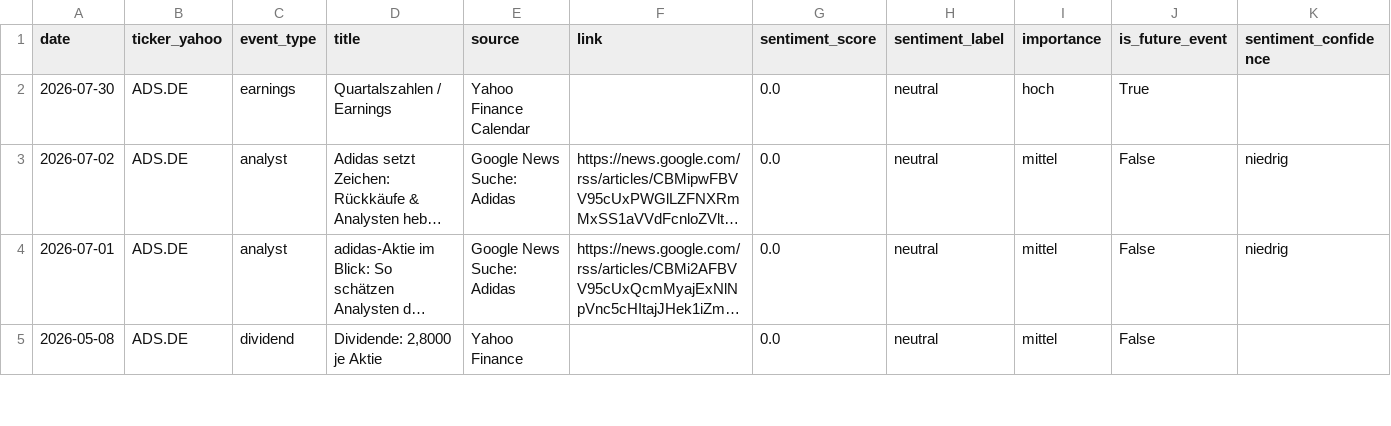
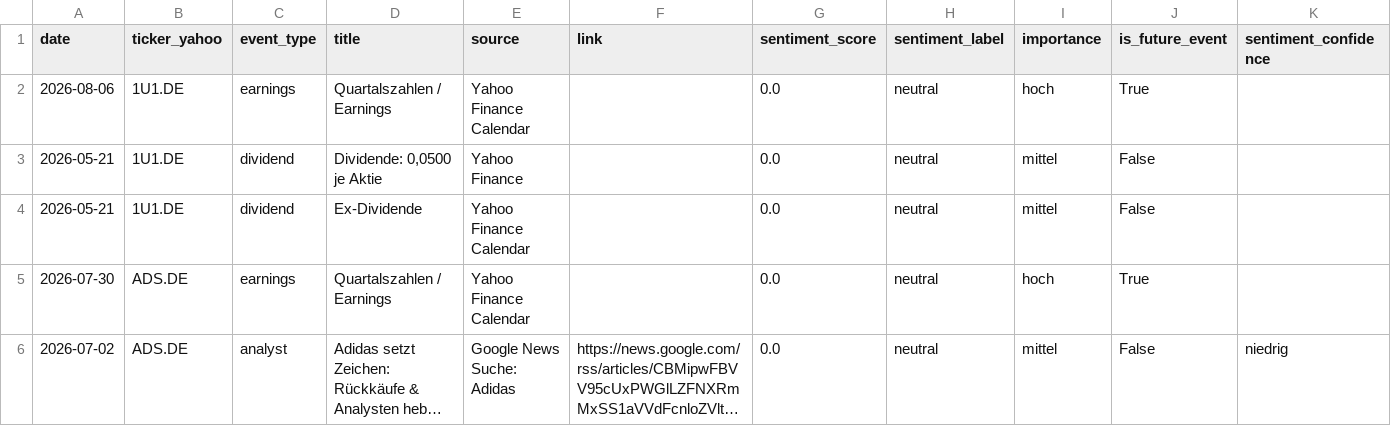
Before and after one commit to Nyxkoenner/dax40-explorer, a CSV file: data/events.csv, drawn as a sheet; only a part is shown; the shorter side is filled out with more unchanged rows; long unchanged cells end in …; rows hold the shown columns only; the diff names each change by its address in the sheet, - before the commit and + after, or states it on an @@ line.

```diff
--- a/data/events.csv
+++ b/data/events.csv
+row 2: 2026-08-06 | 1U1.DE | earnings | Quartalszahlen / Earnings | Yahoo Finance Calendar |  | 0.0 | neutral | hoch | True
+row 3: 2026-05-21 | 1U1.DE | dividend | Dividende: 0,0500 je Aktie | Yahoo Finance |  | 0.0 | neutral | mittel | False
+row 4: 2026-05-21 | 1U1.DE | dividend | Ex-Dividende | Yahoo Finance Calendar |  | 0.0 | neutral | mittel | False
```
Also changed, not shown: 2 other files.
